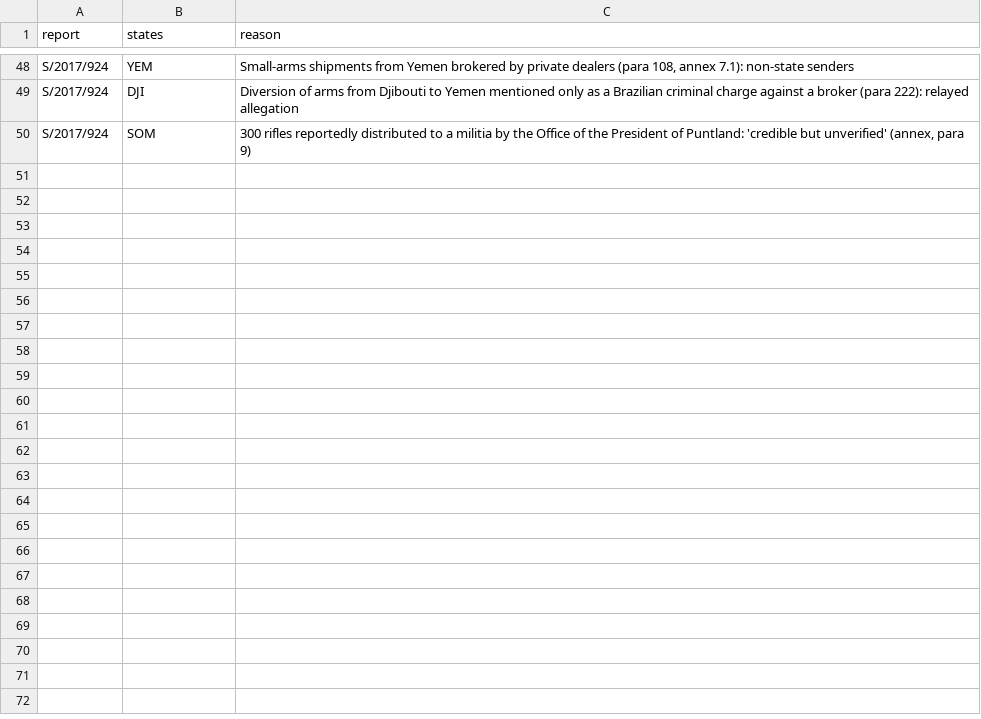
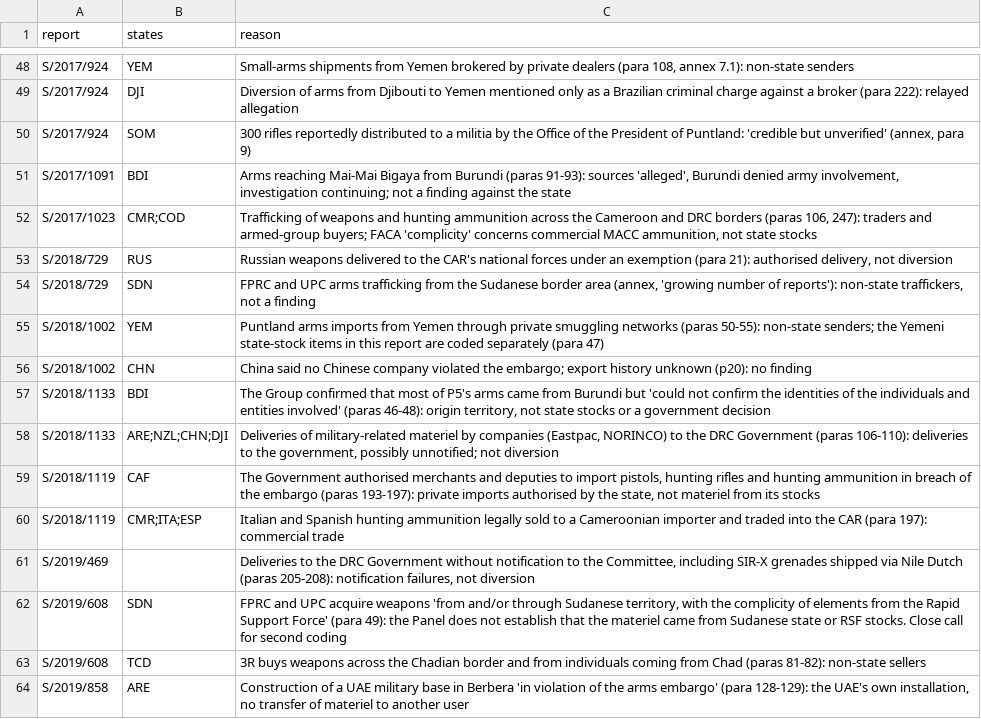
Before and after one commit to thomasdido08-code/diversion-risk-scorer, a CSV file: validation/excluded.csv, drawn as a sheet; only a part is shown, gaps mark what is left out; the diff names each change by its address in the sheet, - before the commit and + after, or states it on an @@ line.

```diff
--- a/validation/excluded.csv
+++ b/validation/excluded.csv
+row 51: S/2017/1091 | BDI | Arms reaching Mai-Mai Bigaya from Burundi (paras 91-93): sources 'alleged', Burundi denied army involvement, investigation continuing; not a finding against the state
+row 52: S/2017/1023 | CMR;COD | Trafficking of weapons and hunting ammunition across the Cameroon and DRC borders (paras 106, 247): traders and armed-group buyers; FACA 'complicity' concerns commercial MACC ammunition, not state stocks
+row 53: S/2018/729 | RUS | Russian weapons delivered to the CAR's national forces under an exemption (para 21): authorised delivery, not diversion
+row 54: S/2018/729 | SDN | FPRC and UPC arms trafficking from the Sudanese border area (annex, 'growing number of reports'): non-state traffickers, not a finding
+row 55: S/2018/1002 | YEM | Puntland arms imports from Yemen through private smuggling networks (paras 50-55): non-state senders; the Yemeni state-stock items in this report are coded separately (para 47)
+row 56: S/2018/1002 | CHN | China said no Chinese company violated the embargo; export history unknown (p20): no finding
+row 57: S/2018/1133 | BDI | The Group confirmed that most of P5's arms came from Burundi but 'could not confirm the identities of the individuals and entities involved' (paras 46-48): origin territory, not state stocks or a government decision
+row 58: S/2018/1133 | ARE;NZL;CHN;DJI | Deliveries of military-related materiel by companies (Eastpac, NORINCO) to the DRC Government (paras 106-110): deliveries to the government, possibly unnotified; not diversion
+row 59: S/2018/1119 | CAF | The Government authorised merchants and deputies to import pistols, hunting rifles and hunting ammunition in breach of the embargo (paras 193-197): private imports authorised by the state, not materiel from its stocks
+row 60: S/2018/1119 | CMR;ITA;ESP | Italian and Spanish hunting ammunition legally sold to a Cameroonian importer and traded into the CAR (para 197): commercial trade
+row 61: S/2019/469 |  | Deliveries to the DRC Government without notification to the Committee, including SIR-X grenades shipped via Nile Dutch (paras 205-208): notification failures, not diversion
+row 62: S/2019/608 | SDN | FPRC and UPC acquire weapons 'from and/or through Sudanese territory, with the complicity of elements from the Rapid Support Force' (para 49): the Panel does not establish that the materiel came from Sudanese state or RSF stocks. Close call for second coding
+row 63: S/2019/608 | TCD | 3R buys weapons across the Chadian border and from individuals coming from Chad (paras 81-82): non-state sellers
+row 64: S/2019/858 | ARE | Construction of a UAE military base in Berbera 'in violation of the arms embargo' (para 128-129): the UAE's own installation, no transfer of materiel to another user
```
Also changed, not shown: 1 other file.
